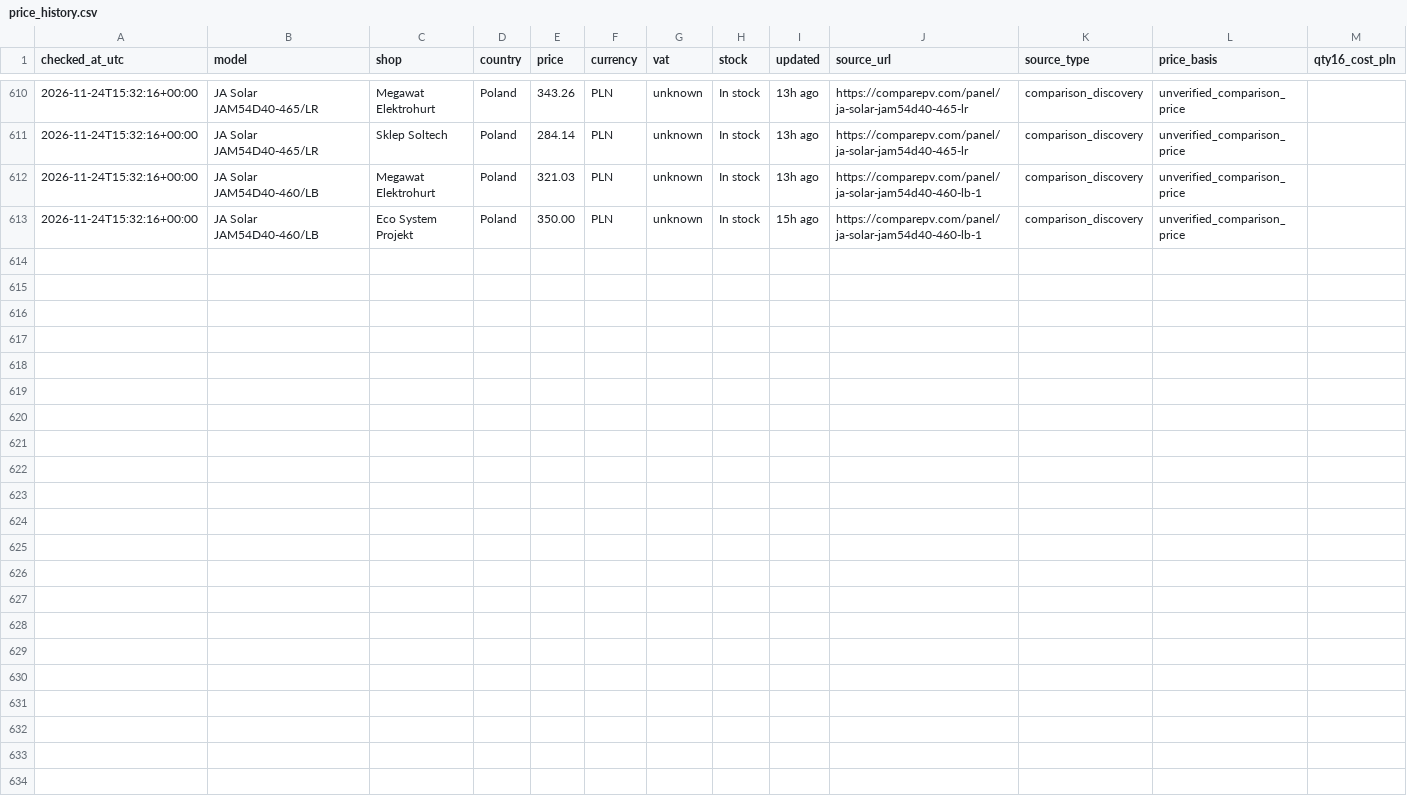
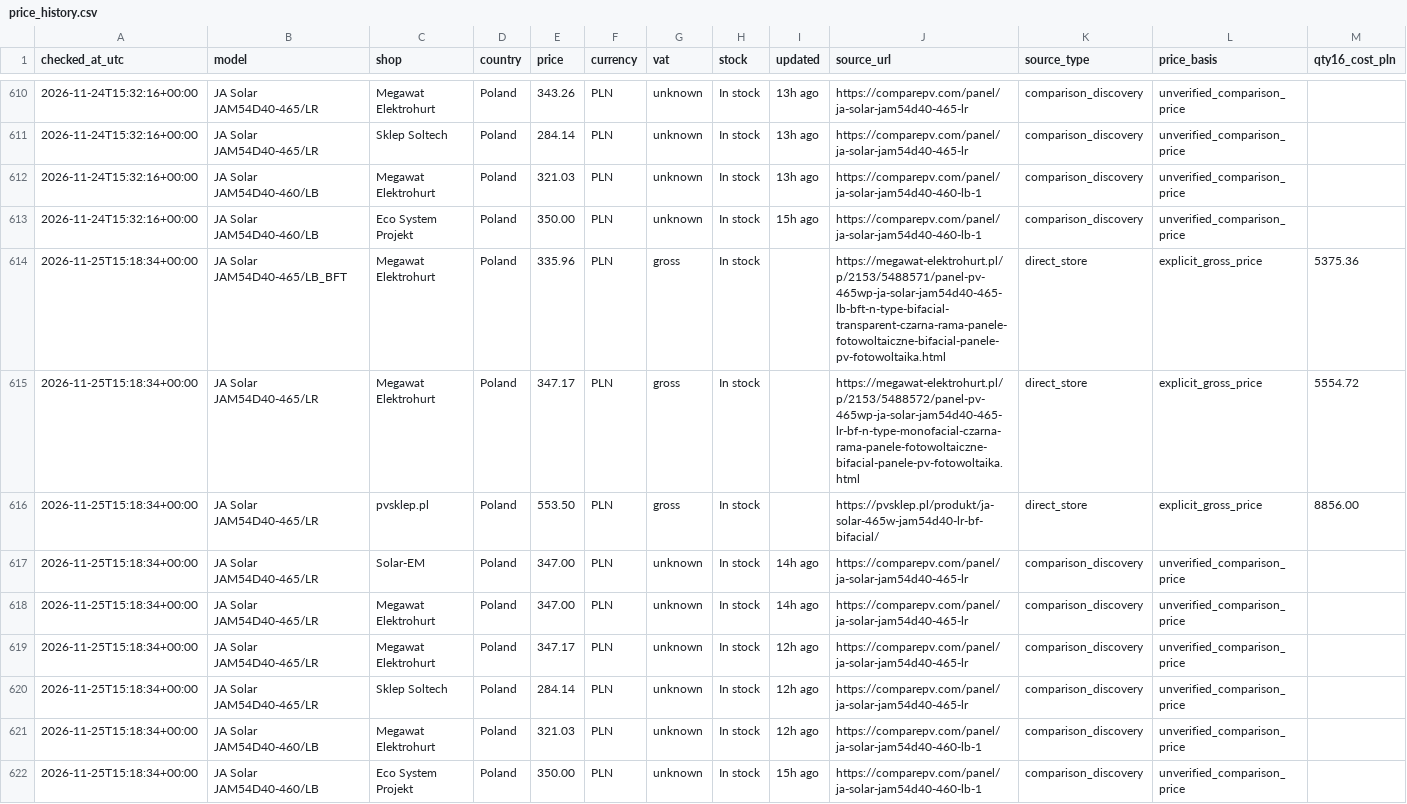
Before and after one commit to blotunga-prog/pv-price-monitor, a CSV file: data/price_history.csv, drawn as a sheet; only a part is shown, gaps mark what is left out; rows hold the shown columns only; the diff names each change by its address in the sheet, - before the commit and + after, or states it on an @@ line.

```diff
--- a/data/price_history.csv
+++ b/data/price_history.csv
+row 614: 2026-11-25T15:18:34+00:00 | JA Solar JAM54D40-465/LB_BFT | Megawat Elektrohurt | Poland | 335.96 | PLN | gross | In stock |  | https://megawat-elektrohurt.pl/p/2153/5488571/panel-pv-465wp-ja-solar-jam54d40-465-lb-bft-n-type-bifacial-transparent-czarna-rama-panele-fotowoltaiczne-bifacial-panele-pv-fotowoltaika.html | direct_store | explicit_gross_price | 5375.36
+row 615: 2026-11-25T15:18:34+00:00 | JA Solar JAM54D40-465/LR | Megawat Elektrohurt | Poland | 347.17 | PLN | gross | In stock |  | https://megawat-elektrohurt.pl/p/2153/5488572/panel-pv-465wp-ja-solar-jam54d40-465-lr-bf-n-type-monofacial-czarna-rama-panele-fotowoltaiczne-bifacial-panele-pv-fotowoltaika.html | direct_store | explicit_gross_price | 5554.72
+row 616: 2026-11-25T15:18:34+00:00 | JA Solar JAM54D40-465/LR | pvsklep.pl | Poland | 553.50 | PLN | gross | In stock |  | https://pvsklep.pl/produkt/ja-solar-465w-jam54d40-lr-bf-bifacial/ | direct_store | explicit_gross_price | 8856.00
+row 617: 2026-11-25T15:18:34+00:00 | JA Solar JAM54D40-465/LR | Solar-EM | Poland | 347.00 | PLN | unknown | In stock | 14h ago | https://comparepv.com/panel/ja-solar-jam54d40-465-lr | comparison_discovery | unverified_comparison_price
+row 618: 2026-11-25T15:18:34+00:00 | JA Solar JAM54D40-465/LR | Megawat Elektrohurt | Poland | 347.00 | PLN | unknown | In stock | 14h ago | https://comparepv.com/panel/ja-solar-jam54d40-465-lr | comparison_discovery | unverified_comparison_price
+row 619: 2026-11-25T15:18:34+00:00 | JA Solar JAM54D40-465/LR | Megawat Elektrohurt | Poland | 347.17 | PLN | unknown | In stock | 12h ago | https://comparepv.com/panel/ja-solar-jam54d40-465-lr | comparison_discovery | unverified_comparison_price
+row 620: 2026-11-25T15:18:34+00:00 | JA Solar JAM54D40-465/LR | Sklep Soltech | Poland | 284.14 | PLN | unknown | In stock | 12h ago | https://comparepv.com/panel/ja-solar-jam54d40-465-lr | comparison_discovery | unverified_comparison_price
+row 621: 2026-11-25T15:18:34+00:00 | JA Solar JAM54D40-460/LB | Megawat Elektrohurt | Poland | 321.03 | PLN | unknown | In stock | 12h ago | https://comparepv.com/panel/ja-solar-jam54d40-460-lb-1 | comparison_discovery | unverified_comparison_price
+row 622: 2026-11-25T15:18:34+00:00 | JA Solar JAM54D40-460/LB | Eco System Projekt | Poland | 350.00 | PLN | unknown | In stock | 15h ago | https://comparepv.com/panel/ja-solar-jam54d40-460-lb-1 | comparison_discovery | unverified_comparison_price
```
Also changed, not shown: data/prices.csv.
